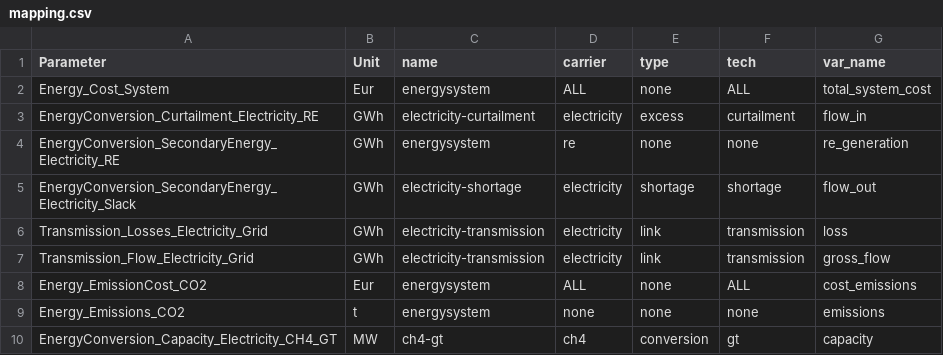
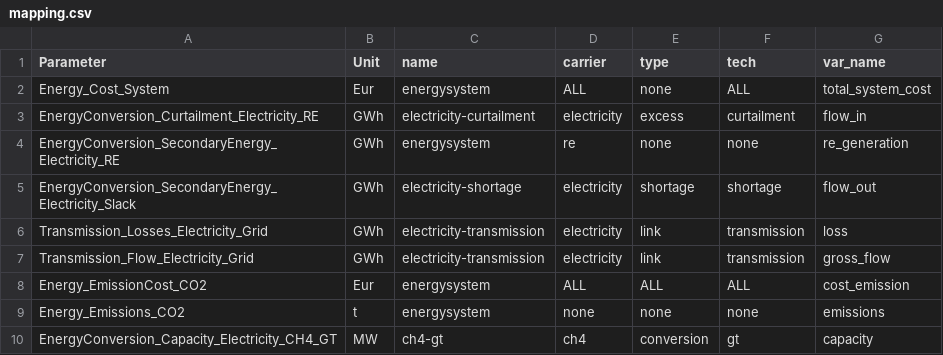
Before and after one commit to modex-flexmex/oemof-flexmex, a CSV file: experiment_1/004_results_data_template/mapping.csv, drawn as a sheet; only a part is shown.

Commit message:
Update mapping

```diff
--- a/experiment_1/004_results_data_template/mapping.csv
+++ b/experiment_1/004_results_data_template/mapping.csv
@@ -7,3 +7,3 @@ Transmission_Losses_Electricity_Grid,GWh,electricity-transmission,electricity,li
 Transmission_Flow_Electricity_Grid,GWh,electricity-transmission,electricity,link,transmission,gross_flow
-Energy_EmissionCost_CO2,Eur,energysystem,ALL,none,ALL,cost_emissions
+Energy_EmissionCost_CO2,Eur,energysystem,ALL,ALL,ALL,cost_emission
 Energy_Emissions_CO2,t,energysystem,none,none,none,emissions
```
